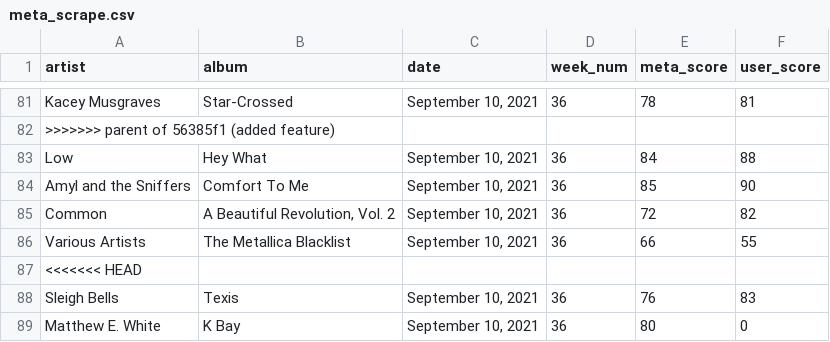
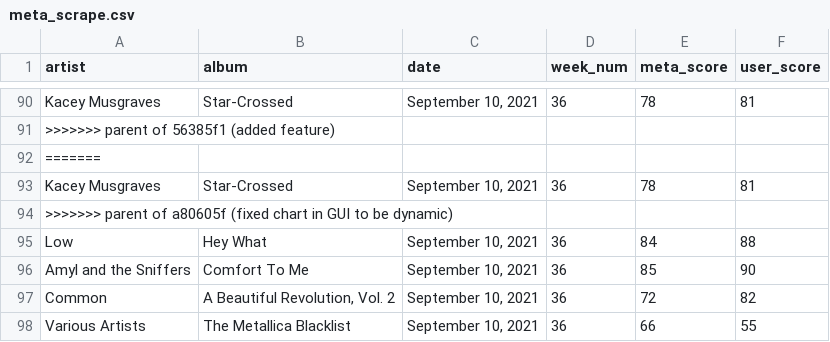
Before and after one commit to dorisep/metaPlaylist, a CSV file: data/meta_scrape.csv, drawn as a sheet; only a part is shown, gaps mark what is left out; the shorter side is filled out with more unchanged rows; the diff covers the shown part only.

```diff
--- a/data/meta_scrape.csv
+++ b/data/meta_scrape.csv
@@ -82,2 +91,5 @@ Kacey Musgraves,Star-Crossed,"September 10, 2021",36,78,81
 >>>>>>> parent of 56385f1 (added feature)
+=======
+Kacey Musgraves,Star-Crossed,"September 10, 2021",36,78,81
+>>>>>>> parent of a80605f (fixed chart in GUI to be dynamic)
 Low,Hey What,"September 10, 2021",36,84,88
```
Also changed, not shown: 35 added rows and 4 edited cells elsewhere in this file, data/clean_meta_scrape.csv, 3 other files.
